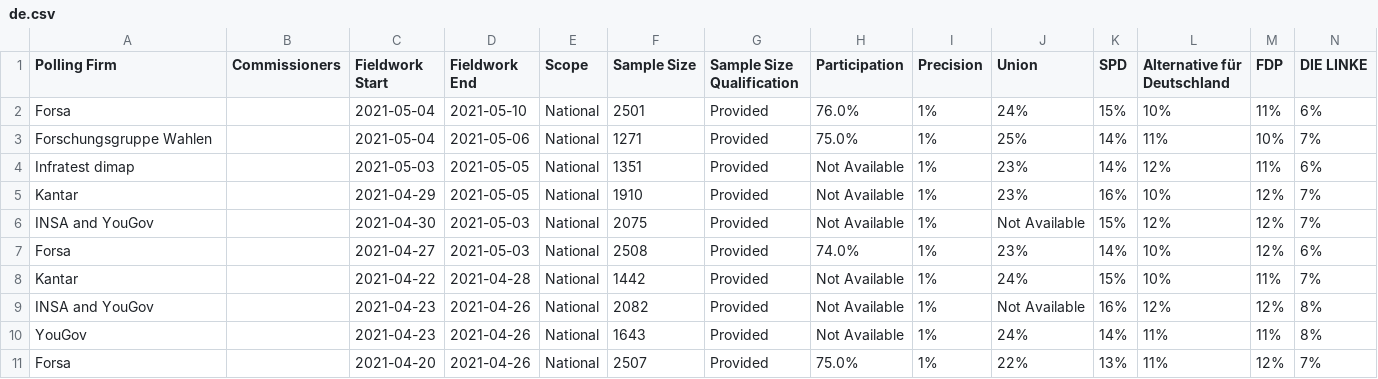
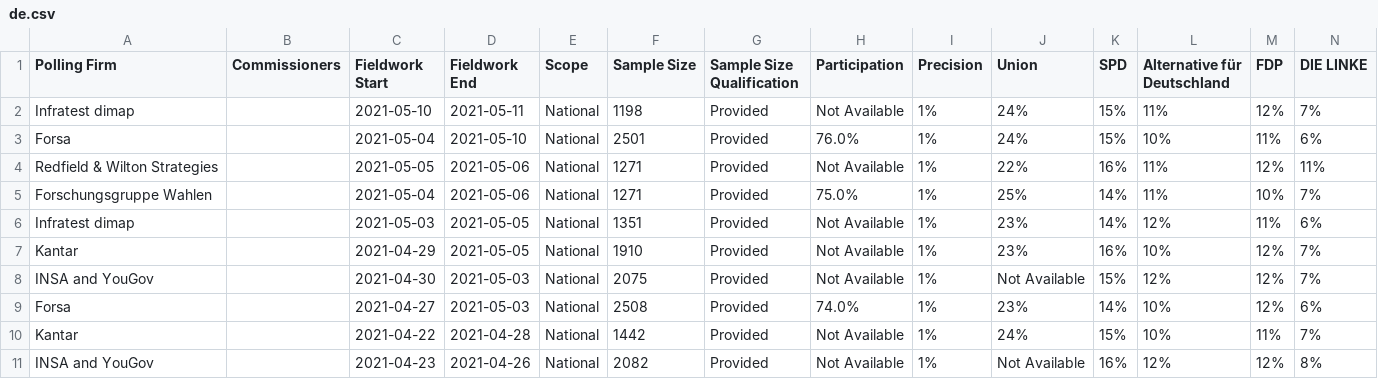
Before and after one commit to JamesGB44/University-Project, a CSV file: python/de.csv, drawn as a sheet; only a part is shown; the shorter side is filled out with more unchanged rows; rows hold the shown columns only; the diff names each change by its address in the sheet, - before the commit and + after, or states it on an @@ line.

```diff
--- a/python/de.csv
+++ b/python/de.csv
+row 2: Infratest dimap |  | 2021-05-10 | 2021-05-11 | National | 1198 | Provided | Not Available | 1% | 24% | 15% | 11% | 12% | 7%
+row 4: Redfield & Wilton Strategies |  | 2021-05-05 | 2021-05-06 | National | 1271 | Provided | Not Available | 1% | 22% | 16% | 11% | 12% | 11%
```
Also changed, not shown: python/se.csv, python/uk.csv, 4 other files.
